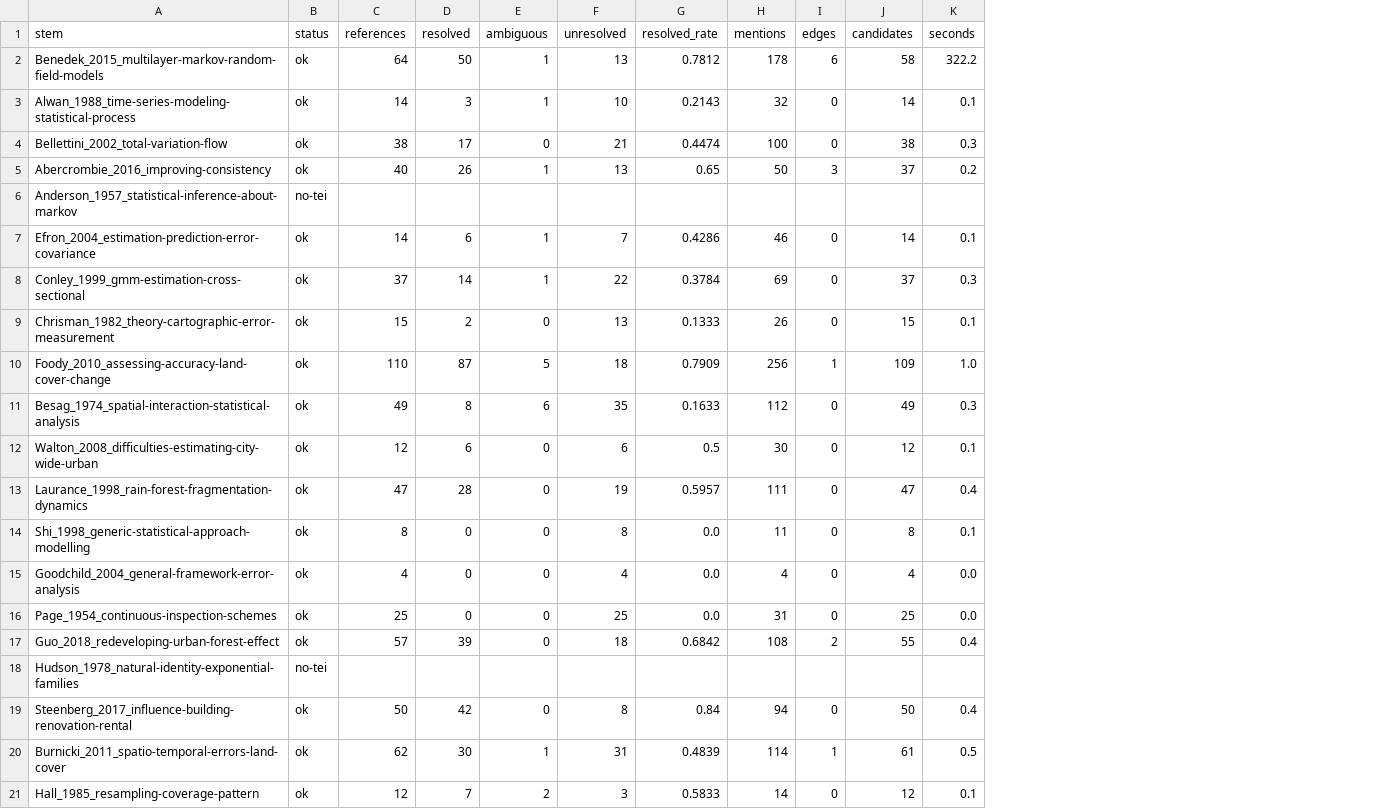
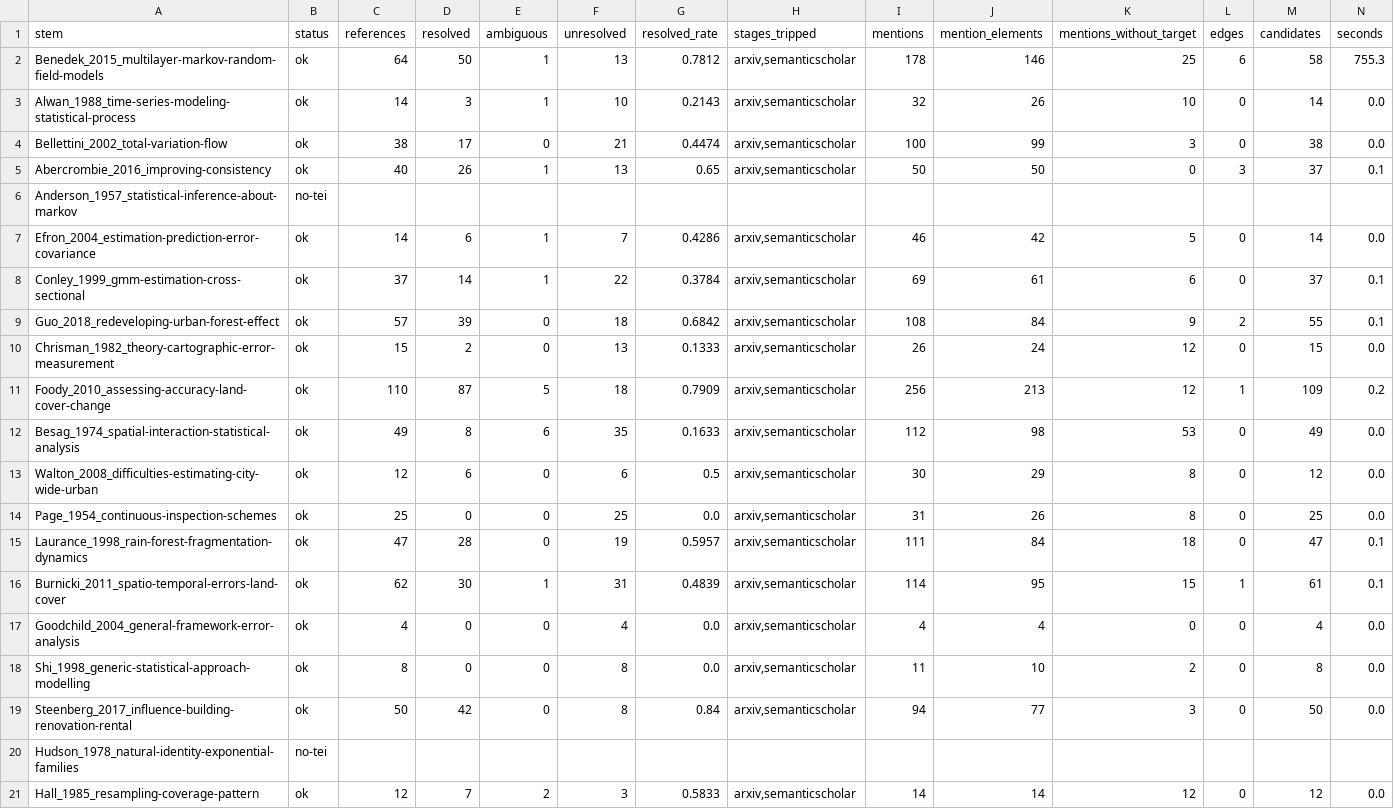
Before and after one commit to Kameron-Eck/edmonds-treedata, a CSV file: Reports/litkb_p6_per_paper_2026-09-15.csv, drawn as a sheet; removed rows and columns are numbered as before the commit, all else as after; the diff names each change by its address in the sheet, - before the commit and + after, or states it on an @@ line.

```diff
--- a/Reports/litkb_p6_per_paper_2026-09-15.csv
+++ b/Reports/litkb_p6_per_paper_2026-09-15.csv
+column H (stages_tripped), rows 2-8: arxiv,semanticscholar | arxiv,semanticscholar | arxiv,semanticscholar | arxiv,semanticscholar |  | arxiv,semanticscholar | arxiv,semanticscholar; rows 10-13: all arxiv,semanticscholar; row 15: arxiv,semanticscholar; rows 17-18: arxiv,semanticscholar | arxiv,semanticscholar; row 21: arxiv,semanticscholar
+column J (mention_elements), rows 2-8: 146 | 26 | 99 | 50 |  | 42 | 61; rows 10-13: 24 | 213 | 98 | 29; row 15: 84; rows 17-18: 4 | 10; row 21: 14
+column K (mentions_without_target), rows 2-8: 25 | 10 | 3 | 0 |  | 5 | 6; rows 10-13: 12 | 12 | 53 | 8; row 15: 18; rows 17-18: 0 | 2; row 21: 12
-N2 (seconds): 322.2
+N2 (seconds): 755.3
-N3 (seconds): 0.1
+N3 (seconds): 0.0
-N4 (seconds): 0.3
+N4 (seconds): 0.0
-N5 (seconds): 0.2
+N5 (seconds): 0.1
-N7 (seconds): 0.1
+N7 (seconds): 0.0
-N8 (seconds): 0.3
+N8 (seconds): 0.1
+row 9: Guo_2018_redeveloping-urban-forest-effect | ok | 57 | 39 | 0 | 18 | 0.6842 | arxiv,semanticscholar | 108 | 84 | 9 | 2 | 55 | 0.1
-N10 (seconds): 0.1
+N10 (seconds): 0.0
-N11 (seconds): 1.0
+N11 (seconds): 0.2
-N12 (seconds): 0.3
+N12 (seconds): 0.0
-N13 (seconds): 0.1
+N13 (seconds): 0.0
+row 14: Page_1954_continuous-inspection-schemes | ok | 25 | 0 | 0 | 25 | 0.0 | arxiv,semanticscholar | 31 | 26 | 8 | 0 | 25 | 0.0
-N15 (seconds): 0.4
+N15 (seconds): 0.1
-row 14: Shi_1998_generic-statistical-approach-modelling | ok | 8 | 0 | 0 | 8 | 0.0 | 11 | 0 | 8 | 0.1
+row 16: Burnicki_2011_spatio-temporal-errors-land-cover | ok | 62 | 30 | 1 | 31 | 0.4839 | arxiv,semanticscholar | 114 | 95 | 15 | 1 | 61 | 0.1
-A18 (stem): Page_1954_continuous-inspection-schemes
+A18 (stem): Shi_1998_generic-statistical-approach-modelling
-C18 (references): 25
+C18 (references): 8
-F18 (unresolved): 25
+F18 (unresolved): 8
-I18 (mentions): 31
+I18 (mentions): 11
-M18 (candidates): 25
+M18 (candidates): 8
-row 17: Guo_2018_redeveloping-urban-forest-effect | ok | 57 | 39 | 0 | 18 | 0.6842 | 108 | 2 | 55 | 0.4
+row 19: Steenberg_2017_influence-building-renovation-rental | ok | 50 | 42 | 0 | 8 | 0.84 | arxiv,semanticscholar | 94 | 77 | 3 | 0 | 50 | 0.0
-row 19: Steenberg_2017_influence-building-renovation-rental | ok | 50 | 42 | 0 | 8 | 0.84 | 94 | 0 | 50 | 0.4
-row 20: Burnicki_2011_spatio-temporal-errors-land-cover | ok | 62 | 30 | 1 | 31 | 0.4839 | 114 | 1 | 61 | 0.5
-N21 (seconds): 0.1
+N21 (seconds): 0.0
```
Also changed, not shown: Reports/litkb_p6_top_uncited_2026-09-15.csv, 6 other files.
